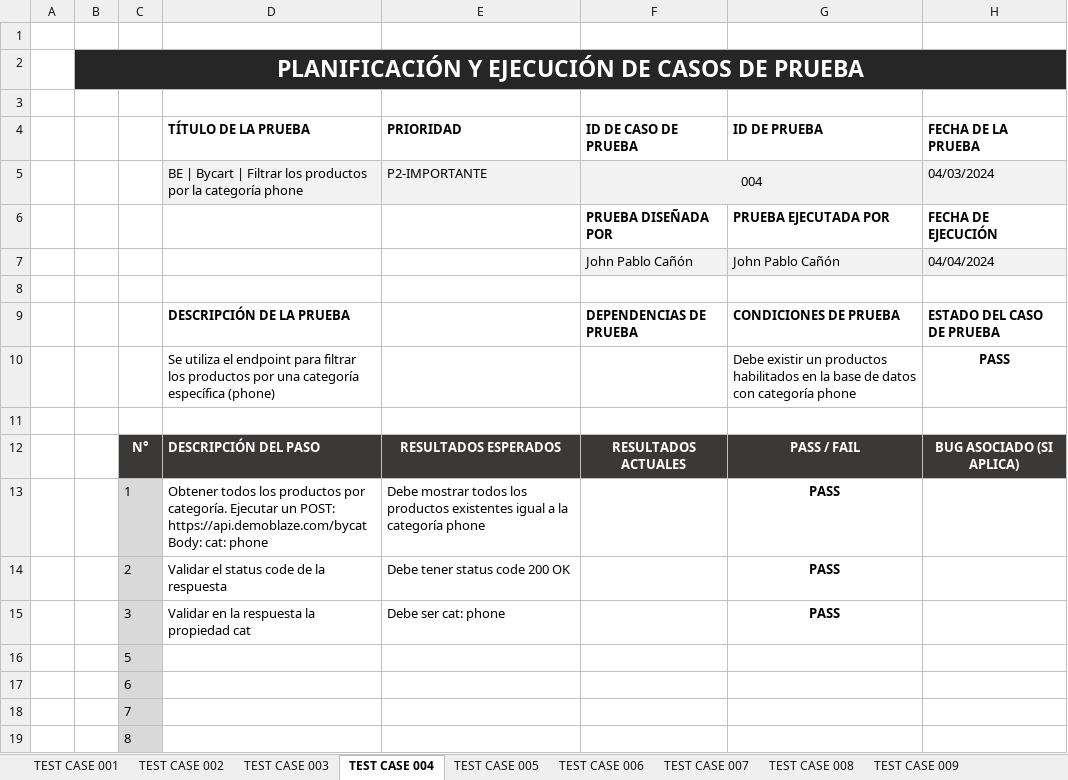
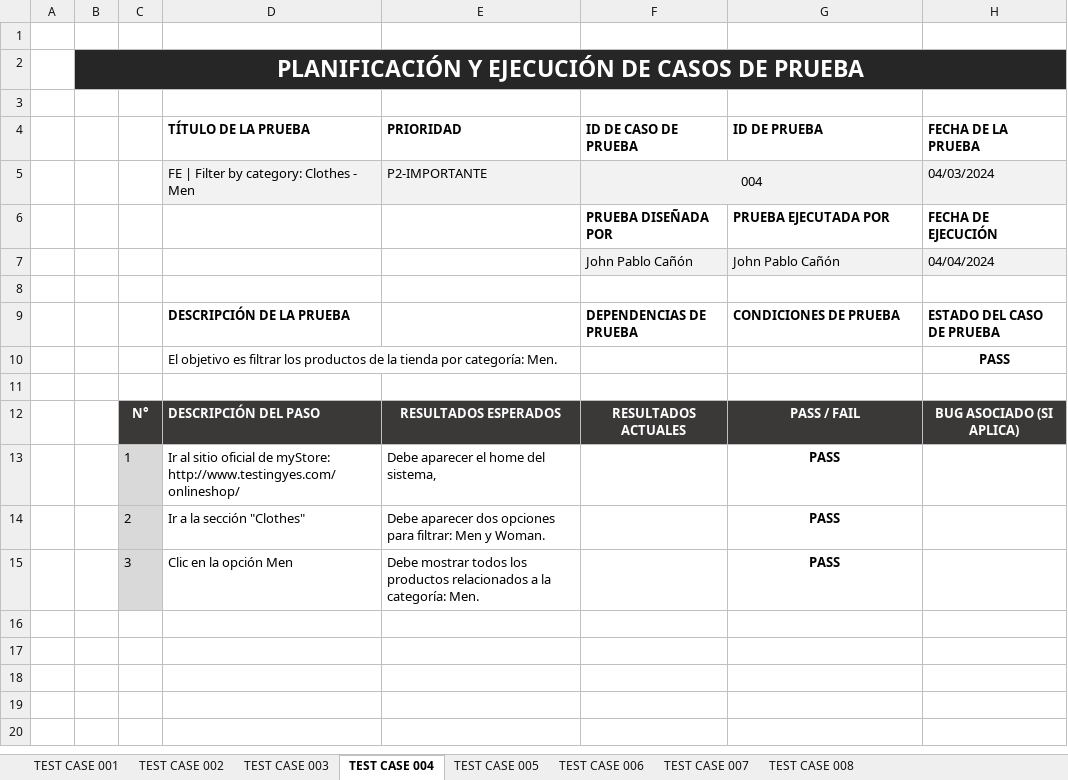
Before and after one commit to JohnPabloCG/QA_Reto_3_Cypress_Testing_FW, an Excel workbook: docs/01-Registro de casos de prueba - Ambiente de Pruebas.xlsx, sheet TEST CASE 004, drawn as a sheet; values as stored, in another font and other column widths than the file's, no borders; charts and pictures and conditional formats not drawn; removed rows and columns are numbered as before the commit, all else as after; ↵ is a line break in a cell; the diff names each change by its address in the sheet, - before the commit and + after, or states it on an @@ line.

```diff
--- a/docs/01-Registro de casos de prueba - Ambiente de Pruebas.xlsx (sheet TEST CASE 004)
+++ b/docs/01-Registro de casos de prueba - Ambiente de Pruebas.xlsx (sheet TEST CASE 004)
-sheet tab: TEST CASE 009
-D5 (TÍTULO DE LA PRUEBA): BE | Bycart | Filtrar los productos por la categoría phone
+D5 (TÍTULO DE LA PRUEBA): FE | Filter by category: Clothes - Men
-row 10:  |  |  | Se utiliza el endpoint para filtrar los productos por una categoría específica (phone) |  |  | Debe existir un productos habilitados en la base de datos con categoría phone | PASS
+row 10:  |  |  | El objetivo es filtrar los productos de la tienda por categoría: Men. |  |  |  | PASS
-D13 (TÍTULO DE LA PRUEBA): Obtener todos los productos por categoría. Ejecutar un POST: https://api.demoblaze.com/bycat ↵ Body: cat: phone
+D13 (TÍTULO DE LA PRUEBA): Ir al sitio oficial de myStore: ↵ http://www.testingyes.com/onlineshop/
-E13 (PRIORIDAD): Debe mostrar todos los productos existentes igual a la categoría phone
+E13 (PRIORIDAD): Debe aparecer el home del sistema,
-D14 (TÍTULO DE LA PRUEBA): Validar el status code de la respuesta
+D14 (TÍTULO DE LA PRUEBA): Ir a la sección "Clothes"
-E14 (PRIORIDAD): Debe tener status code 200 OK
+E14 (PRIORIDAD): Debe aparecer dos opciones para filtrar: Men y Woman.
-D15 (TÍTULO DE LA PRUEBA): Validar en la respuesta la propiedad cat
+D15 (TÍTULO DE LA PRUEBA): Clic en la opción Men
-E15 (PRIORIDAD): Debe ser cat: phone
+E15 (PRIORIDAD): Debe mostrar todos los productos relacionados a la categoría: Men.
-row 16:  |  | 5
-row 17:  |  | 6
-row 18:  |  | 7
-row 19:  |  | 8
```
Also changed, not shown: sheet TEST CASE 002, sheet TEST CASE 003, sheet TEST CASE 008, sheet TEST CASE 001, sheet TEST CASE 006, sheet TEST CASE 005, 1 more sheet, other sheet tabs, charts or pictures, 8 other files.
